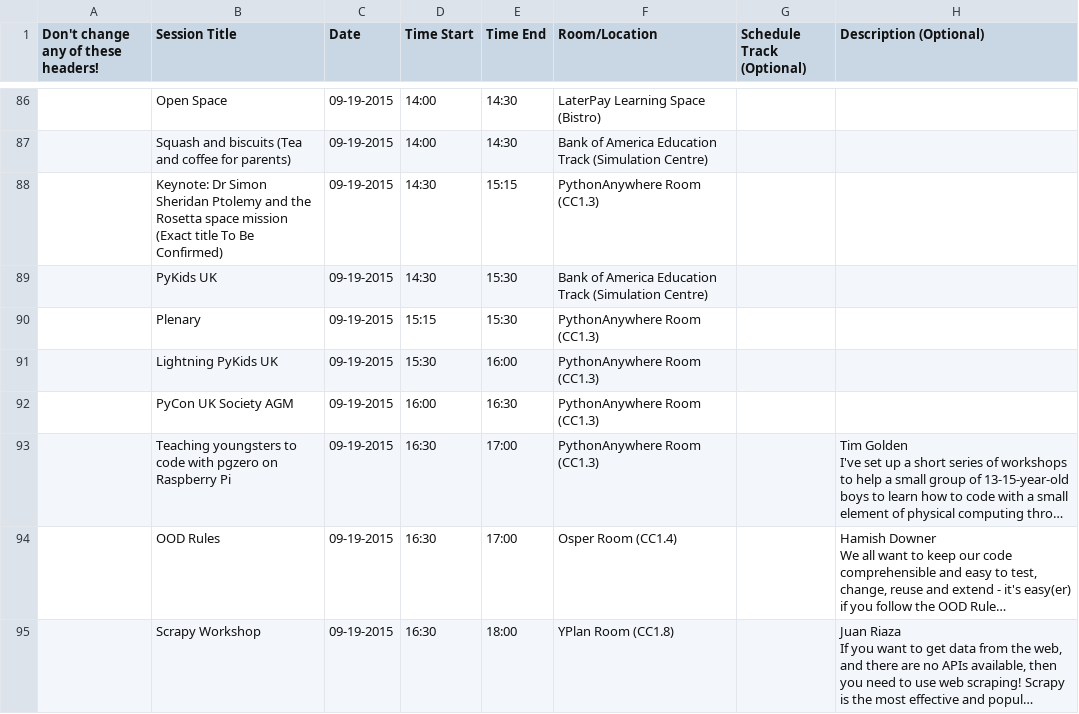
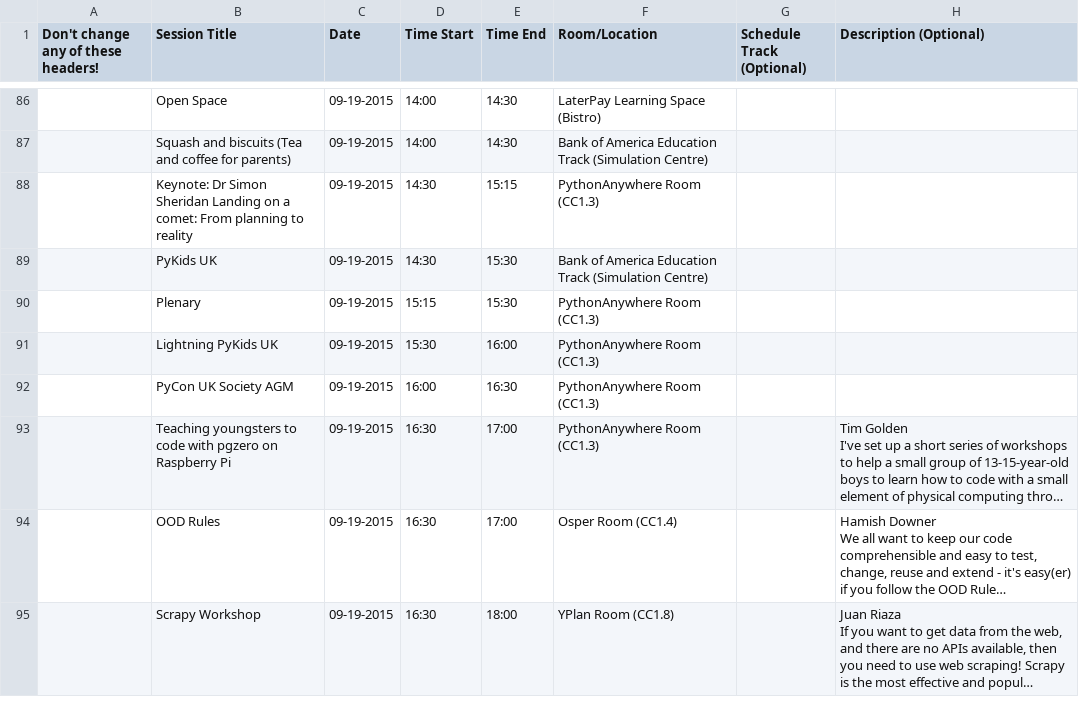
Before and after one commit to PyconUK/2015.pyconuk.org, a CSV file: schedule/csv/schedule.csv, drawn as a sheet; only a part is shown, gaps mark what is left out; long unchanged cells end in …; the diff names each change by its address in the sheet, - before the commit and + after, or states it on an @@ line.

```diff
--- a/schedule/csv/schedule.csv
+++ b/schedule/csv/schedule.csv
-B88 (Session Title): …Simon Sheridan Ptolemy and the Rosetta space mission (Exact title To Be Confirmed)
+B88 (Session Title): …Simon Sheridan Landing on a comet: From planning to reality
```
Also changed, not shown: 3 other files.
